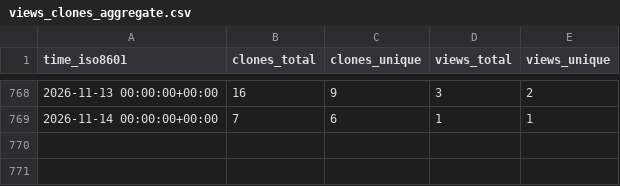
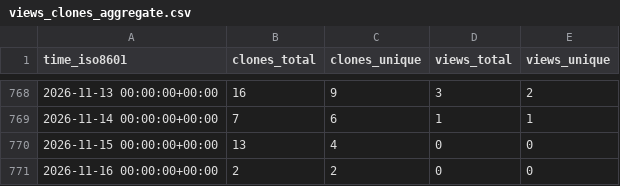
Before and after one commit to peff74/ACS712_ESP8266, a CSV file: peff74/ACS712_ESP8266/ghrs-data/views_clones_aggregate.csv, drawn as a sheet; only a part is shown, gaps mark what is left out; the diff names each change by its address in the sheet, - before the commit and + after, or states it on an @@ line.

```diff
--- a/peff74/ACS712_ESP8266/ghrs-data/views_clones_aggregate.csv
+++ b/peff74/ACS712_ESP8266/ghrs-data/views_clones_aggregate.csv
+row 770: 2026-11-15 00:00:00+00:00 | 13 | 4 | 0 | 0
+row 771: 2026-11-16 00:00:00+00:00 | 2 | 2 | 0 | 0
```
Also changed, not shown: 1 other file.
